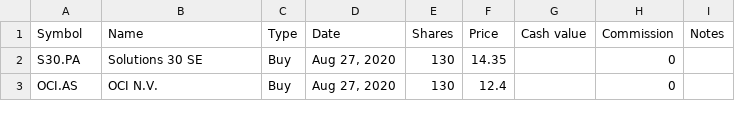
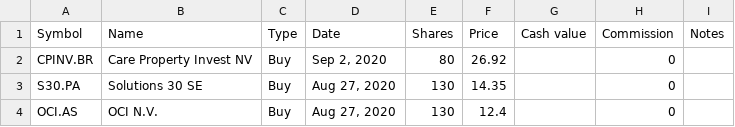
Before and after one commit to lionelschiepers/MyStock, a CSV file: MyStockWeb/Data/1.csv, drawn as a sheet; only a part is shown.

Commit message:
added care propery
added care property

```diff
--- a/MyStockWeb/Data/1.csv
+++ b/MyStockWeb/Data/1.csv
@@ -1,2 +1,3 @@
 Symbol,Name,Type,Date,Shares,Price,Cash value,Commission,Notes
+CPINV.BR,Care Property Invest NV,Buy,"Sep 2, 2020",80,26.92,,0,
 S30.PA,Solutions 30 SE,Buy,"Aug 27, 2020",130,14.35,,0,
```
